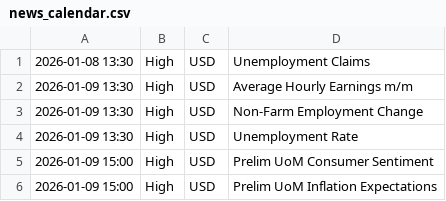
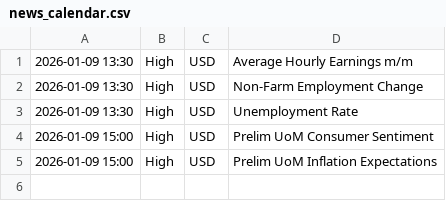
Before and after one commit to samuelnjerungari/gold-news-feed, a CSV file: news_calendar.csv, drawn as a sheet; the diff names each change by its address in the sheet, - before the commit and + after, or states it on an @@ line.

```diff
--- a/news_calendar.csv
+++ b/news_calendar.csv
-row 1: 2026-01-08 13:30 | High | USD | Unemployment Claims
```
